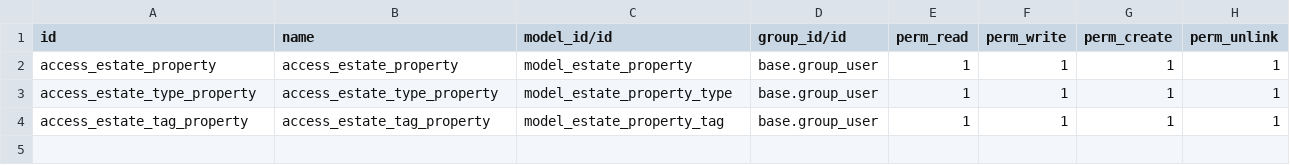
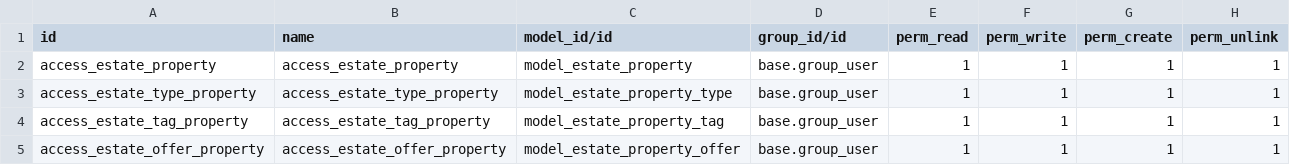
Before and after one commit to bcncia/technical-training, a CSV file: estate/security/ir.model.access.csv, drawn as a sheet.

```diff
--- a/estate/security/ir.model.access.csv
+++ b/estate/security/ir.model.access.csv
@@ -4 +4,2 @@ access_estate_type_property,access_estate_type_property,model_estate_property_ty
 access_estate_tag_property,access_estate_tag_property,model_estate_property_tag,base.group_user,1,1,1,1
+access_estate_offer_property,access_estate_offer_property,model_estate_property_offer,base.group_user,1,1,1,1
```
Also changed, not shown: 4 other files.
